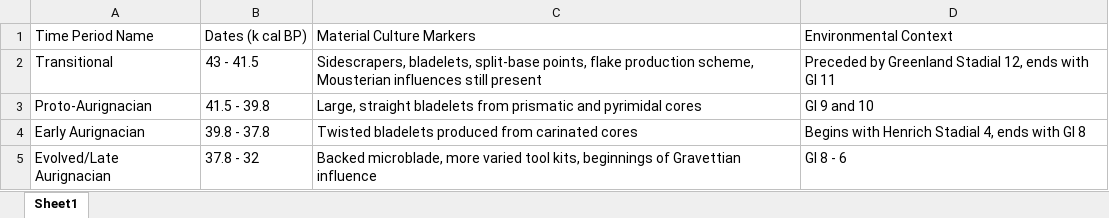
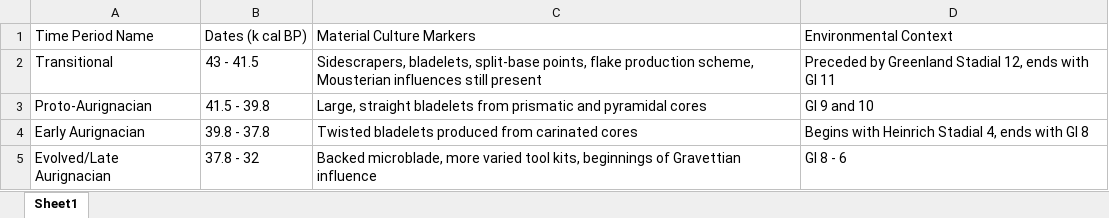
Before and after one commit to sophiecooper2/SignBase, an Excel workbook: data/aurignacian-periods.xlsx, sheet Sheet1, drawn as a sheet; values as stored, in another font and other column widths than the file's, no borders; the diff names each change by its address in the sheet, - before the commit and + after, or states it on an @@ line.

```diff
--- a/data/aurignacian-periods.xlsx (sheet Sheet1)
+++ b/data/aurignacian-periods.xlsx (sheet Sheet1)
-C3: …prismatic and pyrimidal cores
+C3: …prismatic and pyramidal cores
-D4: Begins with Henrich Stadial 4,…
+D4: Begins with Heinrich Stadial 4,…
```
Also changed, not shown: 2 other files.
